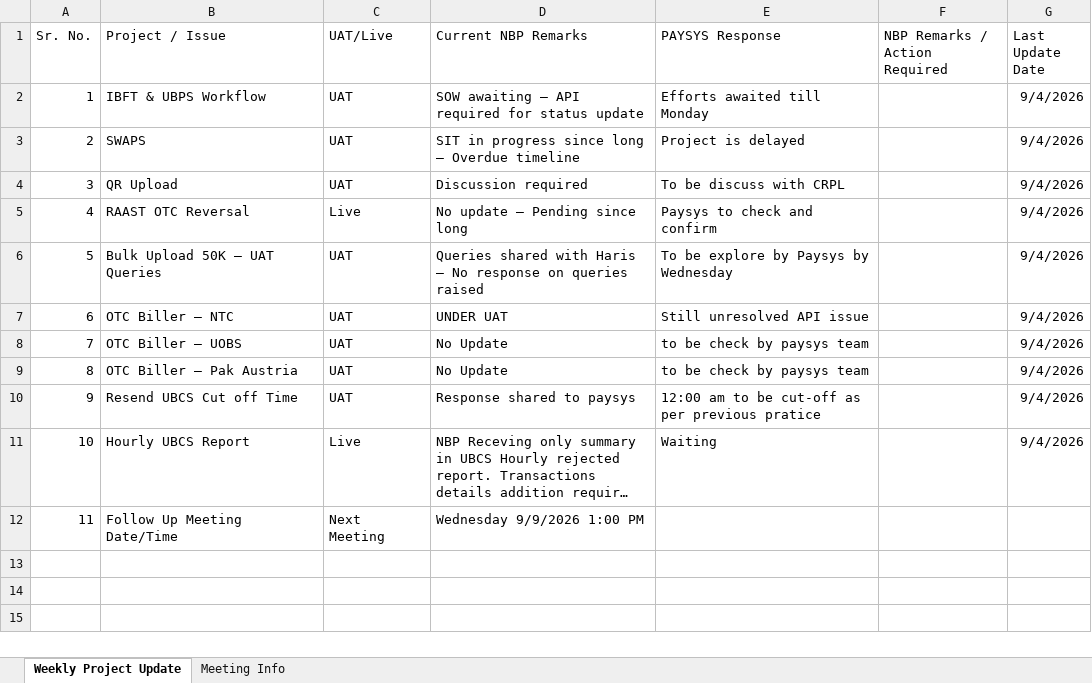
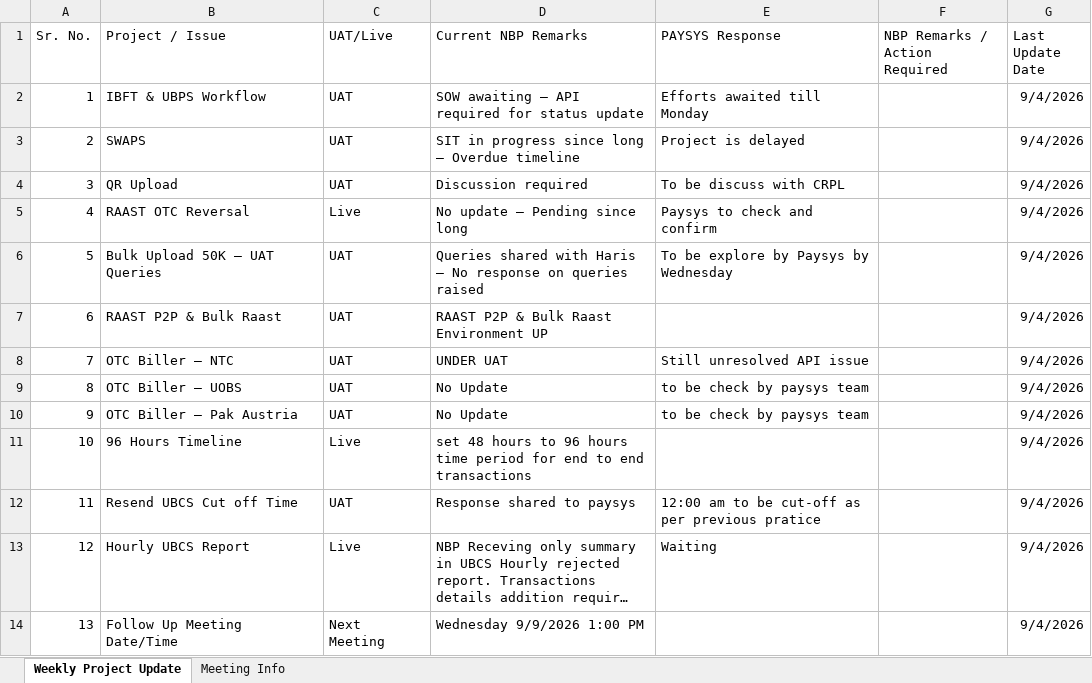
Before and after one commit to saadasif7/SmartPay-Project-Dashboard, an Excel workbook: data/PAYSYS_Weekly_Project_Update_04-Sep-2026.xlsx, sheet Weekly Project Update, drawn as a sheet; long unchanged cells end in …; values as stored, in another font and other column widths than the file's, no borders; table styles not drawn; addresses are those after the commit; the diff names each change by its address in the sheet, - before the commit and + after, or states it on an @@ line.

Commit message:
Update dashboard changes

```diff
--- a/data/PAYSYS_Weekly_Project_Update_04-Sep-2026.xlsx (sheet Weekly Project Update)
+++ b/data/PAYSYS_Weekly_Project_Update_04-Sep-2026.xlsx (sheet Weekly Project Update)
+row 7: 6 | RAAST P2P & Bulk Raast | UAT | RAAST P2P & Bulk Raast Environment UP |  |  | 9/4/2026
@@ column A (Sr. No.) renumbered from row 8 down @@
+row 11: 10 | 96 Hours Timeline | Live | set 48 hours to 96 hours time period for end to end transactions |  |  | 9/4/2026
-G14 (Last Update Date): (empty)
+G14 (Last Update Date): 9/4/2026
```
